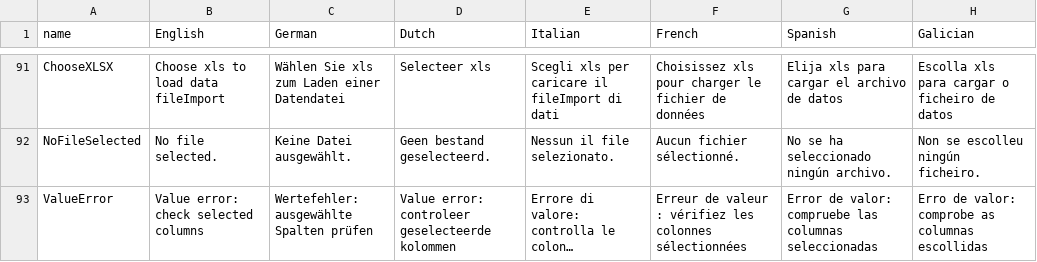
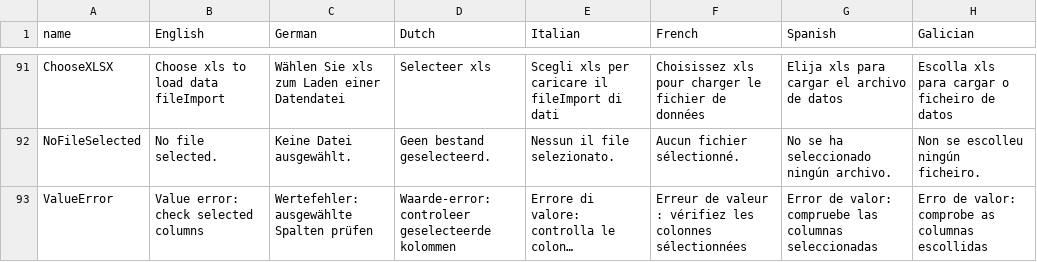
Before and after one commit to wouterpeere/GHEtool, a CSV file: GHEtool/gui/Translations.csv, drawn as a sheet; only a part is shown, gaps mark what is left out; long unchanged cells end in …; the diff covers the shown part only; the diff names each change by its address in the sheet, - before the commit and + after, or states it on an @@ line.

```diff
--- a/GHEtool/gui/Translations.csv
+++ b/GHEtool/gui/Translations.csv
-D93 (Dutch): Value error: controleer geselecteerde…
+D93 (Dutch): Waarde-error: controleer geselecteerde…
```
Also changed, not shown: 67 edited cells elsewhere in this file, 6 other files.
